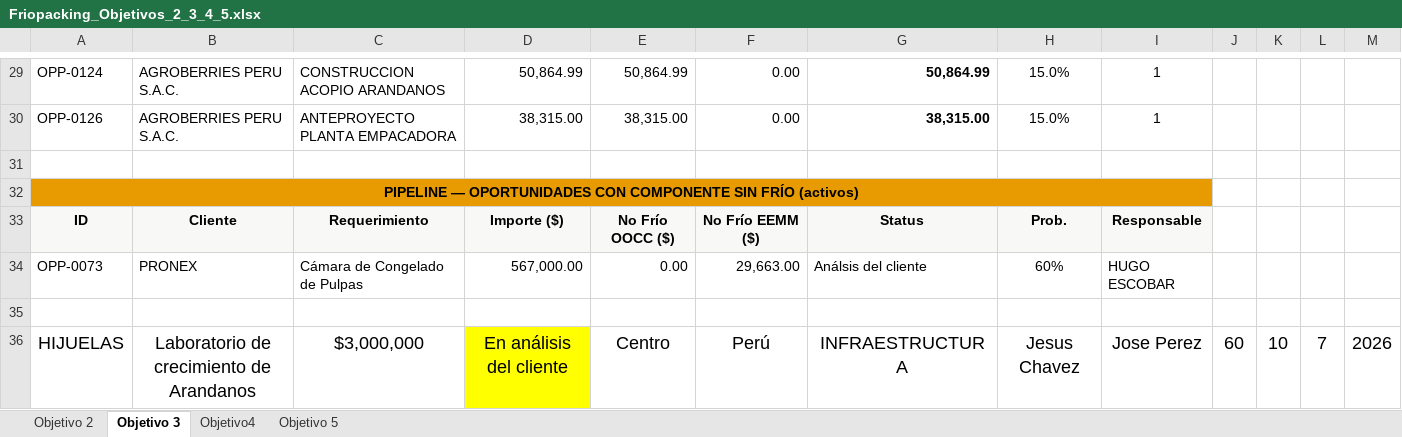
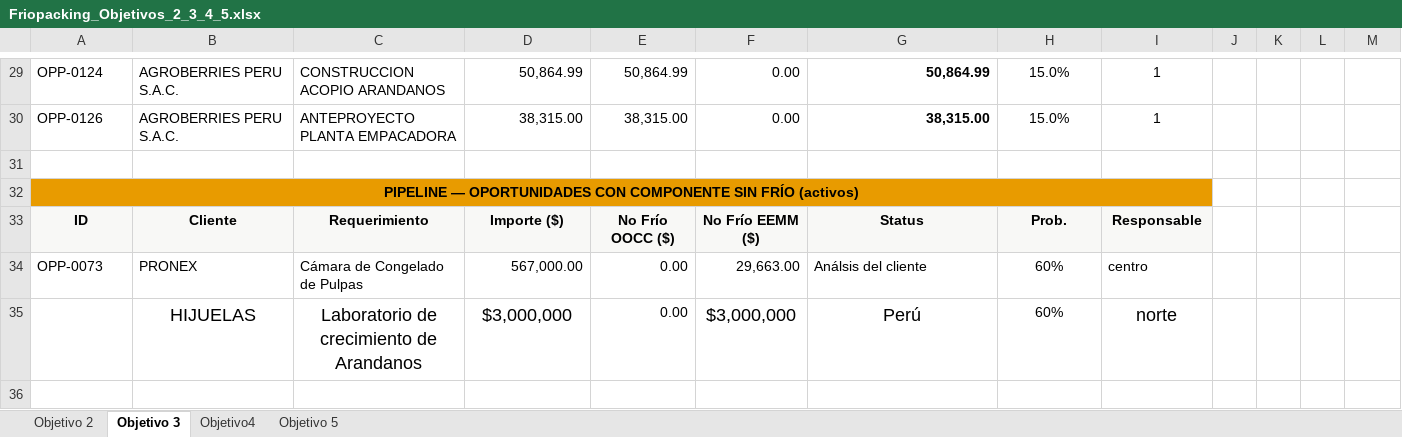
Before and after one commit to valvale5222/Directorio-Per-, an Excel workbook: Friopacking_Objetivos_2_3_4_5.xlsx, sheet Objetivo 3, drawn as a sheet; only a part is shown, gaps mark what is left out; values as stored, in another font and other column widths than the file's, no borders; removed rows and columns are numbered as before the commit, all else as after; the diff names each change by its address in the sheet, - before the commit and + after, or states it on an @@ line.

```diff
--- a/Friopacking_Objetivos_2_3_4_5.xlsx (sheet Objetivo 3)
+++ b/Friopacking_Objetivos_2_3_4_5.xlsx (sheet Objetivo 3)
-I34: HUGO ESCOBAR
+I34: centro
-row 35: (empty)
+row 35:  | HIJUELAS | Laboratorio de crecimiento de Arandanos | $3,000,000 | 0.00 | $3,000,000 | Perú | 60% | norte
-row 36: HIJUELAS | Laboratorio de crecimiento de Arandanos | $3,000,000 | En análisis del cliente | Centro | Perú | INFRAESTRUCTURA | Jesus Chavez | Jose Perez | 60 | 10 | 7 | 2026
```
Also changed, not shown: sheet Objetivo4, sheet Objetivo 2, DATA_PRODUC_25.07.xlsx, Evaluación de Clima Laboral.xlsx, 22 other files.
